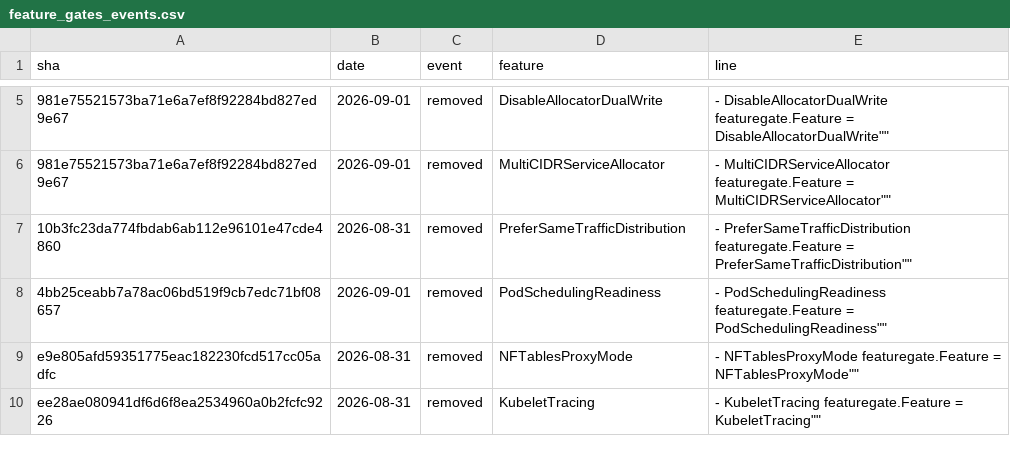
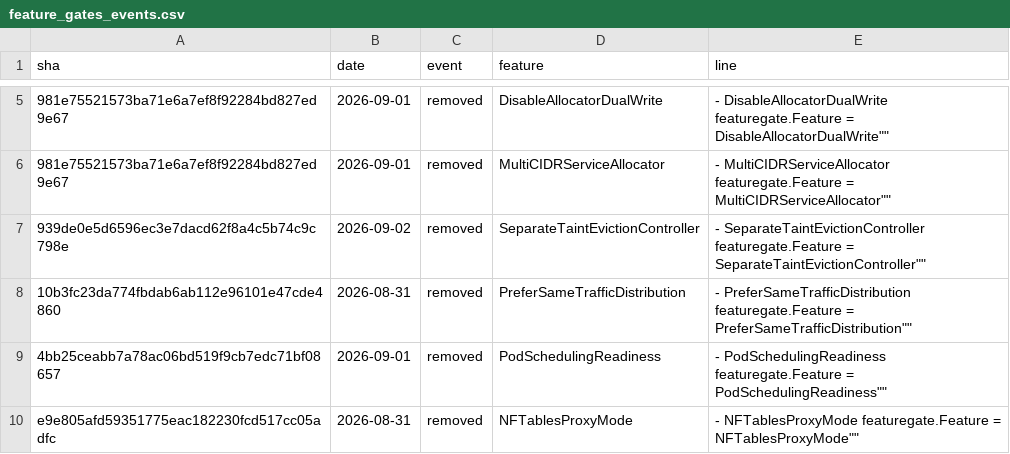
Before and after one commit to ternava/detog, a CSV file: static/data/feature_gates_events.csv, drawn as a sheet; only a part is shown, gaps mark what is left out; the shorter side is filled out with more unchanged rows; the diff names each change by its address in the sheet, - before the commit and + after, or states it on an @@ line.

```diff
--- a/static/data/feature_gates_events.csv
+++ b/static/data/feature_gates_events.csv
+row 7: 939de0e5d6596ec3e7dacd62f8a4c5b74c9c798e | 2026-09-02 | removed | SeparateTaintEvictionController | - SeparateTaintEvictionController featuregate.Feature = SeparateTaintEvictionController""
```
Also changed, not shown: 1 other file.
